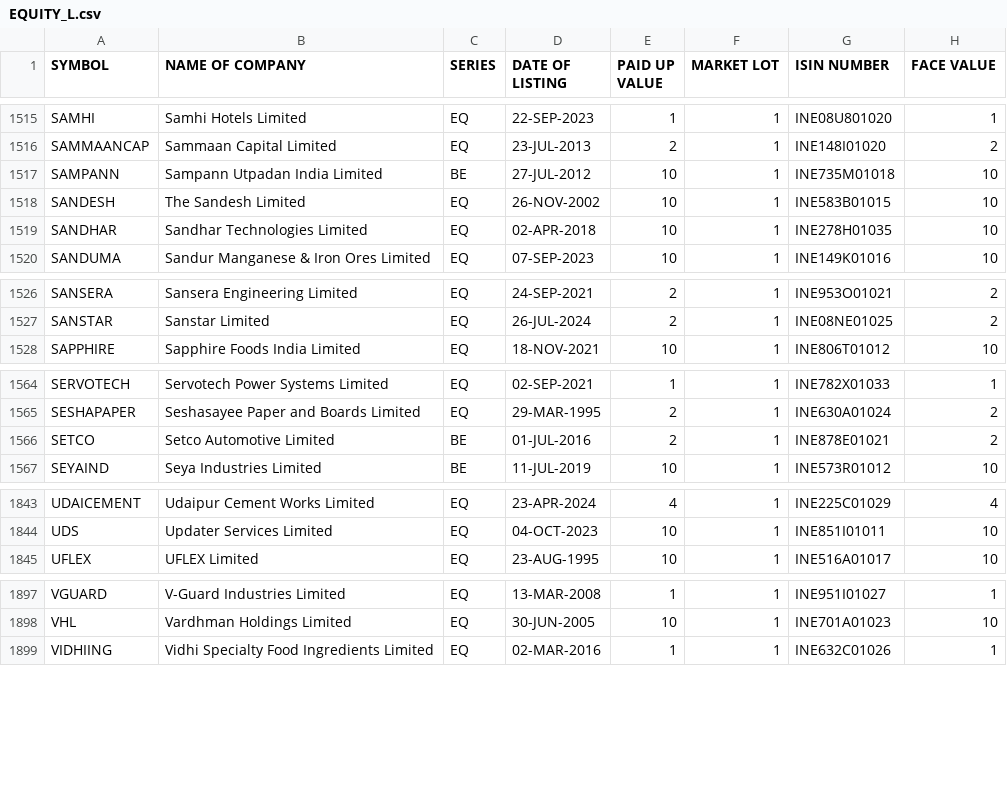
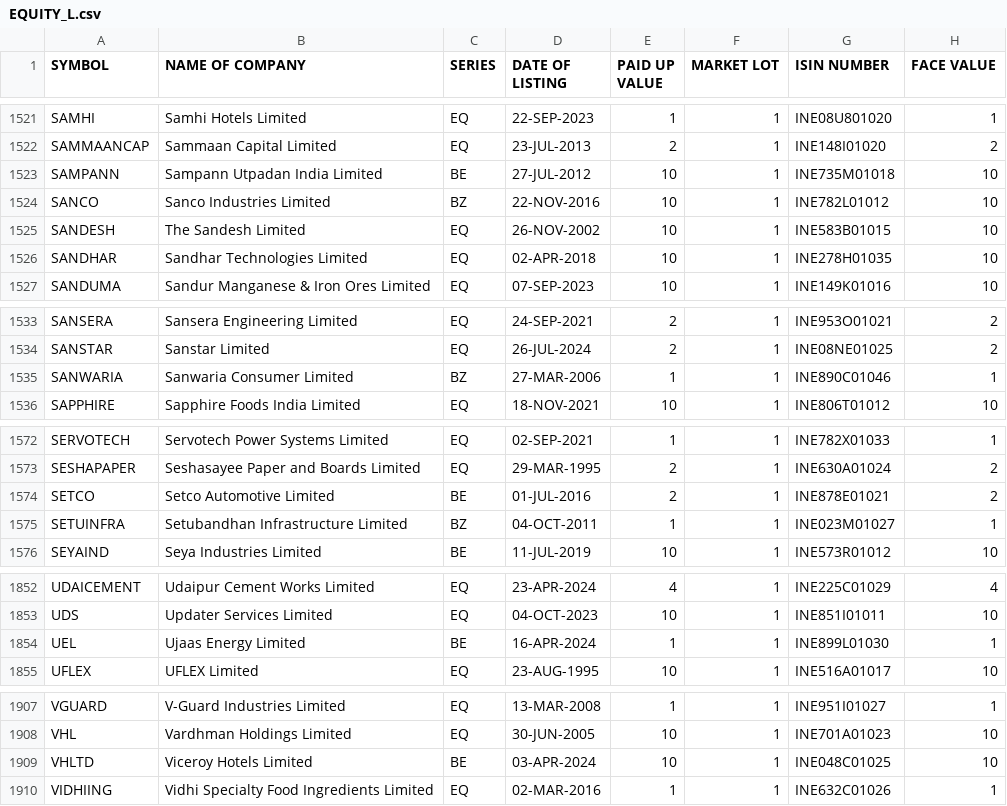
Before and after one commit to nishith121/PKScreener, a CSV file: results/EQUITY_L.csv, drawn as a sheet; only a part is shown, gaps mark what is left out; the diff covers the shown part only.

```diff
--- a/results/EQUITY_L.csv
+++ b/results/EQUITY_L.csv
@@ -1517,2 +1523,3 @@ SAMMAANCAP,Sammaan Capital Limited,EQ,23-JUL-2013,2,1,INE148I01020,2
 SAMPANN,Sampann Utpadan India Limited,BE,27-JUL-2012,10,1,INE735M01018,10
+SANCO,Sanco Industries Limited,BZ,22-NOV-2016,10,1,INE782L01012,10
 SANDESH,The Sandesh Limited,EQ,26-NOV-2002,10,1,INE583B01015,10
@@ -1527,2 +1534,3 @@ SANSERA,Sansera Engineering Limited,EQ,24-SEP-2021,2,1,INE953O01021,2
 SANSTAR,Sanstar Limited,EQ,26-JUL-2024,2,1,INE08NE01025,2
+SANWARIA,Sanwaria Consumer Limited,BZ,27-MAR-2006,1,1,INE890C01046,1
 SAPPHIRE,Sapphire Foods India Limited,EQ,18-NOV-2021,10,1,INE806T01012,10
@@ -1566,2 +1574,3 @@ SESHAPAPER,Seshasayee Paper and Boards Limited,EQ,29-MAR-1995,2,1,INE630A01024,2
 SETCO,Setco Automotive Limited,BE,01-JUL-2016,2,1,INE878E01021,2
+SETUINFRA,Setubandhan Infrastructure Limited,BZ,04-OCT-2011,1,1,INE023M01027,1
 SEYAIND,Seya Industries Limited,BE,11-JUL-2019,10,1,INE573R01012,10
@@ -1844,2 +1853,3 @@ UDAICEMENT,Udaipur Cement Works Limited,EQ,23-APR-2024,4,1,INE225C01029,4
 UDS,Updater Services Limited,EQ,04-OCT-2023,10,1,INE851I01011,10
+UEL,Ujaas Energy Limited,BE,16-APR-2024,1,1,INE899L01030,1
 UFLEX,UFLEX Limited,EQ,23-AUG-1995,10,1,INE516A01017,10
@@ -1898,2 +1908,3 @@ VGUARD,V-Guard Industries Limited,EQ,13-MAR-2008,1,1,INE951I01027,1
 VHL,Vardhman Holdings Limited,EQ,30-JUN-2005,10,1,INE701A01023,10
+VHLTD,Viceroy Hotels Limited,BE,03-APR-2024,10,1,INE048C01025,10
 VIDHIING,Vidhi Specialty Food Ingredients Limited,EQ,02-MAR-2016,1,1,INE632C01026,1
```
Also changed, not shown: 8 added rows, 2 removed rows and 2 edited cells elsewhere in this file, results/NSE_FO_SosScheme.csv, 26 other files.
